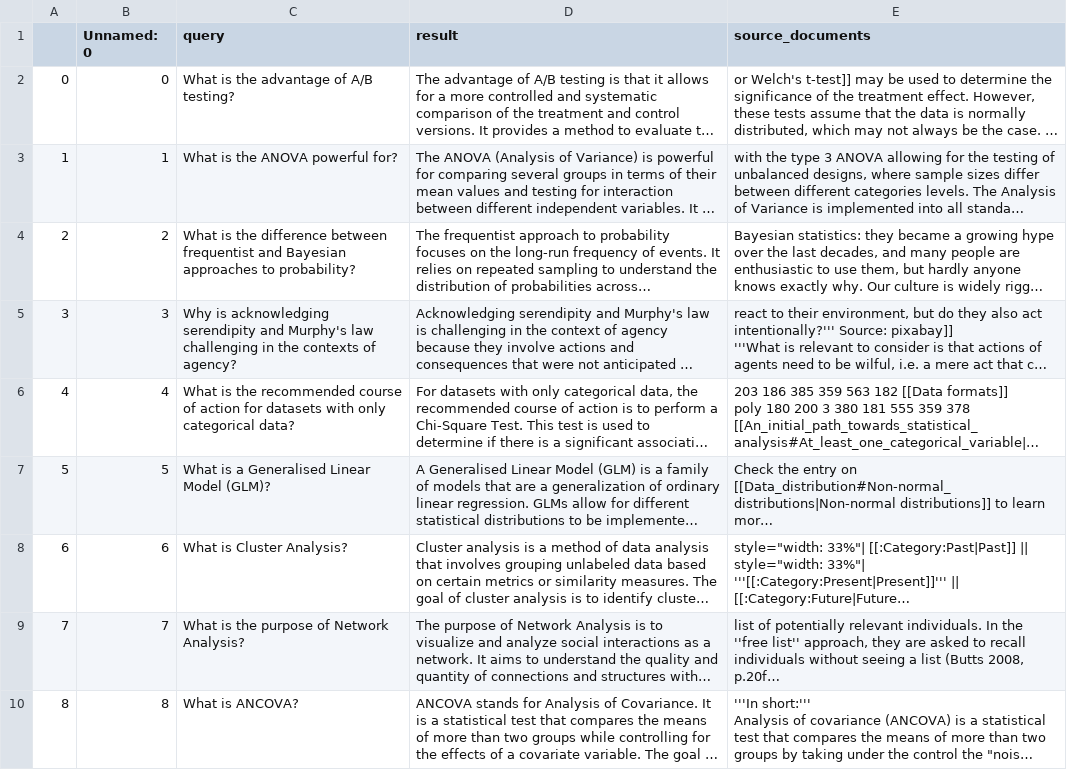
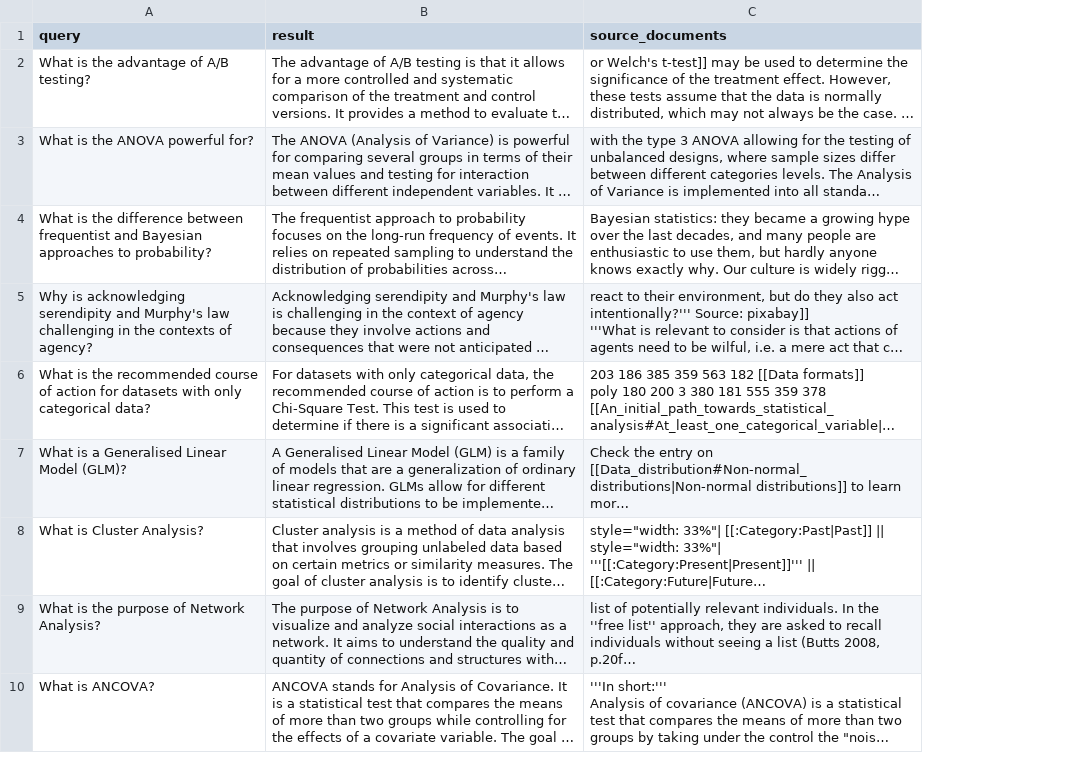
Before and after one commit to stepkurniawan/RAG-comparation, a CSV file: experiments/Llm/gpt35_FAISS.csv, drawn as a sheet; only a part is shown; long unchanged cells end in …; the diff names each change by its address in the sheet, - before the commit and + after, or states it on an @@ line.

Commit message:
drop unnecessary columns

```diff
--- a/experiments/Llm/gpt35_FAISS.csv
+++ b/experiments/Llm/gpt35_FAISS.csv
-column A, rows 2-10: 0 | 1 | 2 | 3 | 4 | 5 | 6 | 7 | 8
-column B (Unnamed: 0), rows 2-10: 0 | 1 | 2 | 3 | 4 | 5 | 6 | 7 | 8
```
Also changed, not shown: experiments/Llm/mistral_FAISS.csv, 2 other files.
